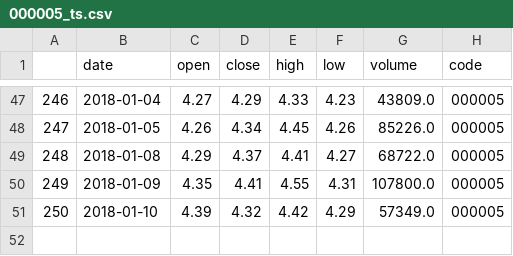
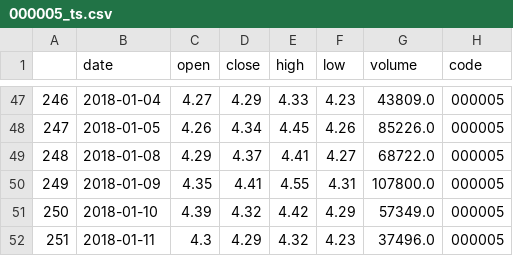
Before and after one commit to dnn1123/Finance-Investment-Analysis-System, a CSV file: webapp/histdata/000005_ts.csv, drawn as a sheet; only a part is shown, gaps mark what is left out; the diff names each change by its address in the sheet, - before the commit and + after, or states it on an @@ line.

```diff
--- a/webapp/histdata/000005_ts.csv
+++ b/webapp/histdata/000005_ts.csv
+row 52: 251 | 2018-01-11 | 4.3 | 4.29 | 4.32 | 4.23 | 37496.0 | 000005
```
Also changed, not shown: webapp/histdata/000004.csv, webapp/histdata/000005.csv, 20 other files.
